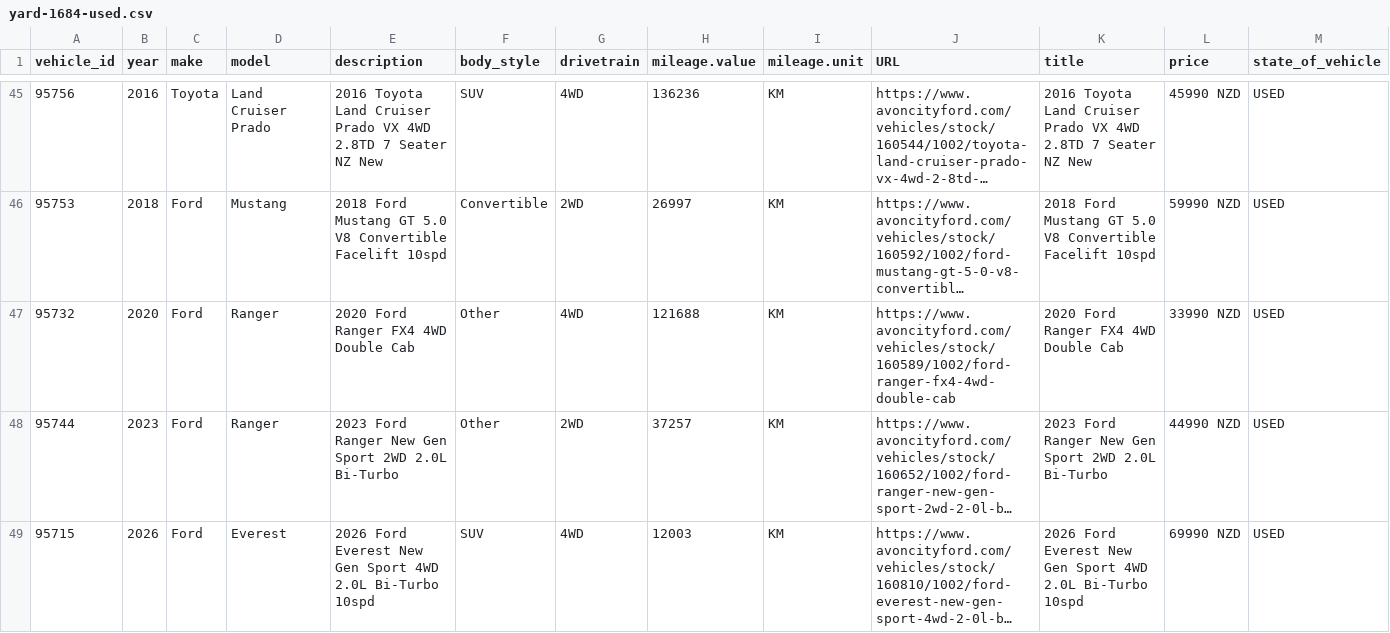
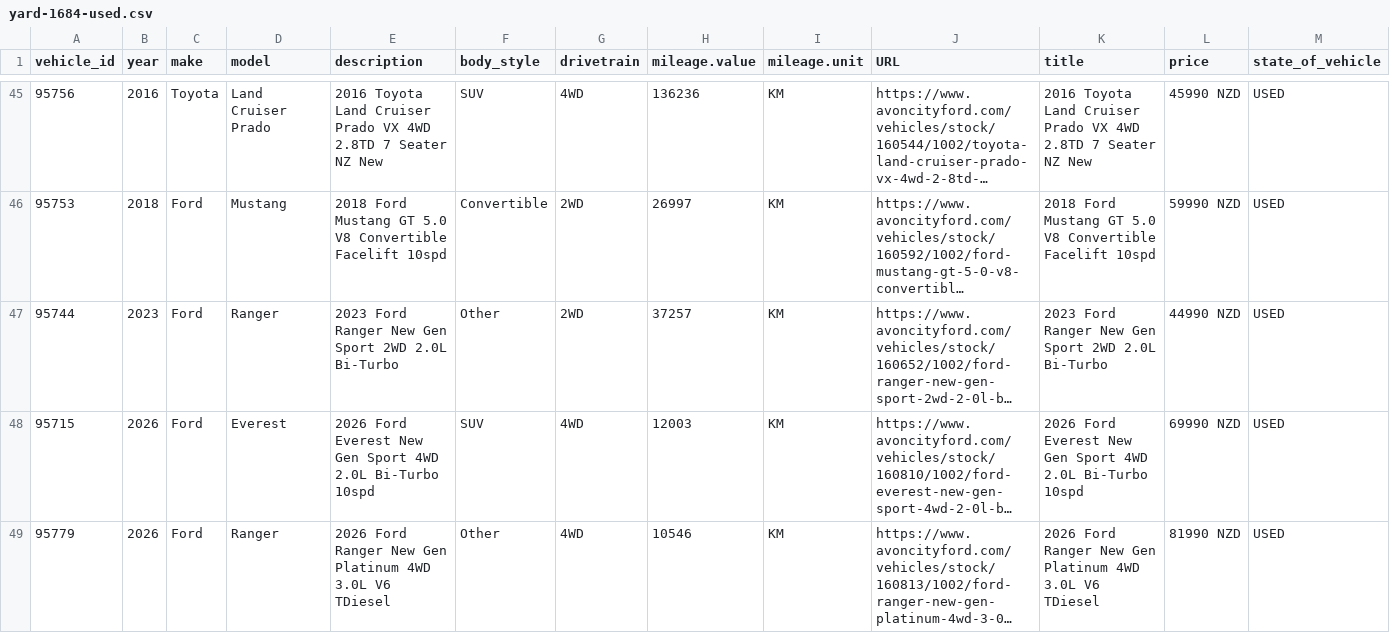
Before and after one commit to AshAcf/acf-meta-feed, a CSV file: public/yard-1684-used.csv, drawn as a sheet; only a part is shown, gaps mark what is left out; the shorter side is filled out with more unchanged rows; long unchanged cells end in …; rows hold the shown columns only; the diff names each change by its address in the sheet, - before the commit and + after, or states it on an @@ line.

```diff
--- a/public/yard-1684-used.csv
+++ b/public/yard-1684-used.csv
-row 47: 95732 | 2020 | Ford | Ranger | 2020 Ford Ranger FX4 4WD Double Cab | Other | 4WD | 121688 | KM | https://www.avoncityford.com/vehicles/stock/160589/1002/ford-ranger-fx4-4wd-double-cab | 2020 Ford Ranger FX4 4WD Double Cab | 33990 NZD | USED
```
Also changed, not shown: public/acf-meta-feed.csv, 6 other files.
